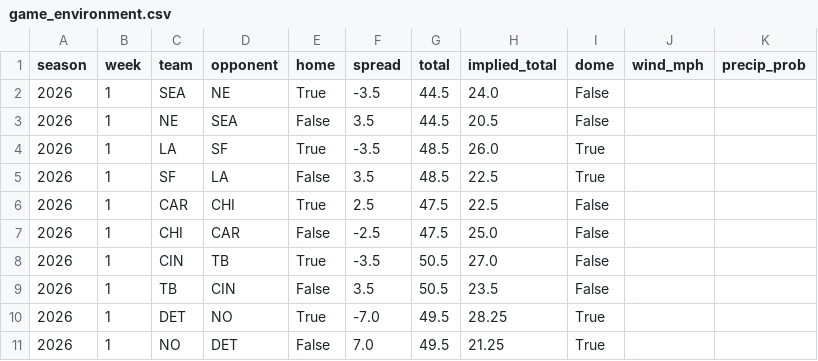
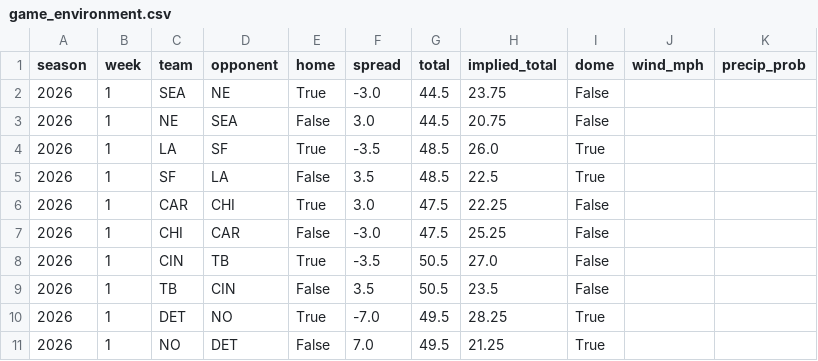
Before and after one commit to SaintYuki/NFL-TD-Model, a CSV file: data/game_environment.csv, drawn as a sheet; only a part is shown; the diff covers the shown part only.

```diff
--- a/data/game_environment.csv
+++ b/data/game_environment.csv
@@ -1,8 +1,8 @@
 season,week,team,opponent,home,spread,total,implied_total,dome,wind_mph,precip_prob
-2026,1,SEA,NE,True,-3.5,44.5,24.0,False,,
-2026,1,NE,SEA,False,3.5,44.5,20.5,False,,
+2026,1,SEA,NE,True,-3.0,44.5,23.75,False,,
+2026,1,NE,SEA,False,3.0,44.5,20.75,False,,
 2026,1,LA,SF,True,-3.5,48.5,26.0,True,,
 2026,1,SF,LA,False,3.5,48.5,22.5,True,,
-2026,1,CAR,CHI,True,2.5,47.5,22.5,False,,
-2026,1,CHI,CAR,False,-2.5,47.5,25.0,False,,
+2026,1,CAR,CHI,True,3.0,47.5,22.25,False,,
+2026,1,CHI,CAR,False,-3.0,47.5,25.25,False,,
 2026,1,CIN,TB,True,-3.5,50.5,27.0,False,,
```
Also changed, not shown: 29 edited cells elsewhere in this file, 2 other files.
